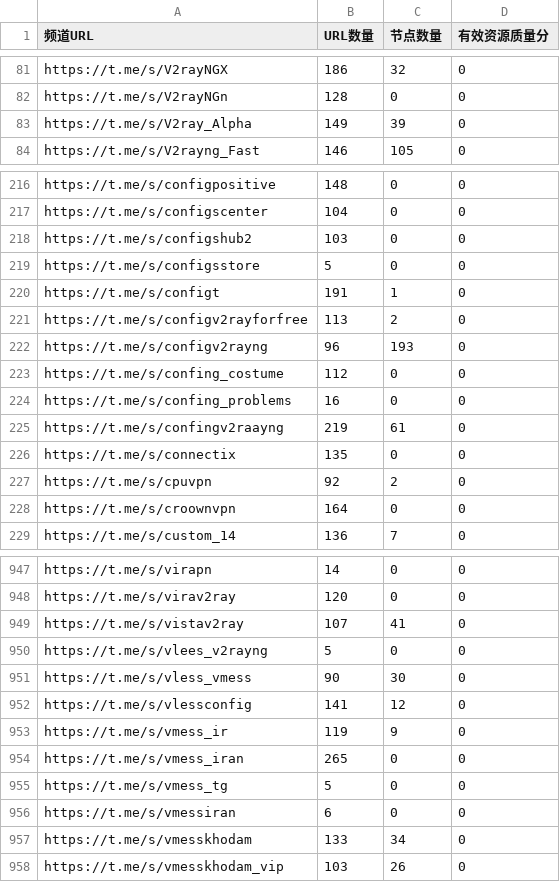
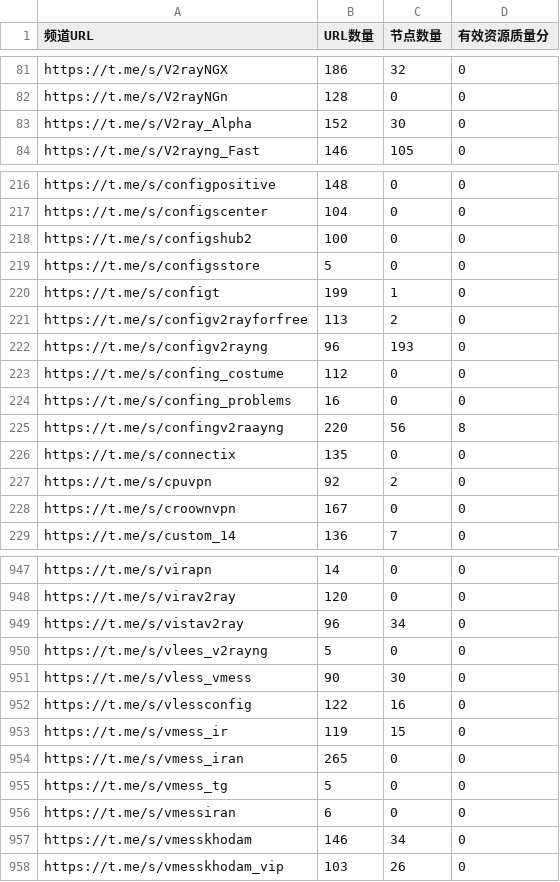
Before and after one commit to PENZA84/K8, a CSV file: channel_stats.csv, drawn as a sheet; only a part is shown, gaps mark what is left out; the diff covers the shown part only.

```diff
--- a/channel_stats.csv
+++ b/channel_stats.csv
@@ -82,3 +82,3 @@ https://t.me/s/V2rayNGX,186,32,0
 https://t.me/s/V2rayNGn,128,0,0
-https://t.me/s/V2ray_Alpha,149,39,0
+https://t.me/s/V2ray_Alpha,152,30,0
 https://t.me/s/V2rayng_Fast,146,105,0
@@ -217,5 +217,5 @@ https://t.me/s/configpositive,148,0,0
 https://t.me/s/configscenter,104,0,0
-https://t.me/s/configshub2,103,0,0
+https://t.me/s/configshub2,100,0,0
 https://t.me/s/configsstore,5,0,0
-https://t.me/s/configt,191,1,0
+https://t.me/s/configt,199,1,0
 https://t.me/s/configv2rayforfree,113,2,0
@@ -224,6 +224,6 @@ https://t.me/s/confing_costume,112,0,0
 https://t.me/s/confing_problems,16,0,0
-https://t.me/s/confingv2raayng,219,61,0
+https://t.me/s/confingv2raayng,220,56,8
 https://t.me/s/connectix,135,0,0
 https://t.me/s/cpuvpn,92,2,0
-https://t.me/s/croownvpn,164,0,0
+https://t.me/s/croownvpn,167,0,0
 https://t.me/s/custom_14,136,7,0
@@ -948,7 +948,7 @@ https://t.me/s/virapn,14,0,0
 https://t.me/s/virav2ray,120,0,0
-https://t.me/s/vistav2ray,107,41,0
+https://t.me/s/vistav2ray,96,34,0
 https://t.me/s/vlees_v2rayng,5,0,0
 https://t.me/s/vless_vmess,90,30,0
-https://t.me/s/vlessconfig,141,12,0
-https://t.me/s/vmess_ir,119,9,0
+https://t.me/s/vlessconfig,122,16,0
+https://t.me/s/vmess_ir,119,15,0
 https://t.me/s/vmess_iran,265,0,0
@@ -956,3 +956,3 @@ https://t.me/s/vmess_tg,5,0,0
 https://t.me/s/vmessiran,6,0,0
-https://t.me/s/vmesskhodam,133,34,0
+https://t.me/s/vmesskhodam,146,34,0
 https://t.me/s/vmesskhodam_vip,103,26,0
```
Also changed, not shown: 85 edited cells elsewhere in this file, 2 other files.
